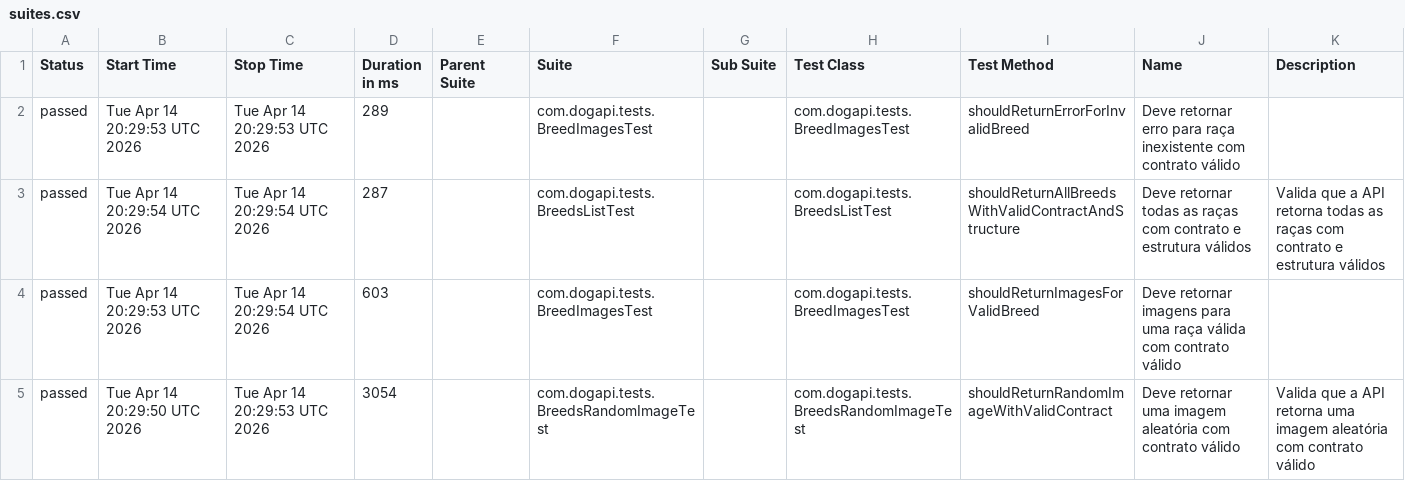
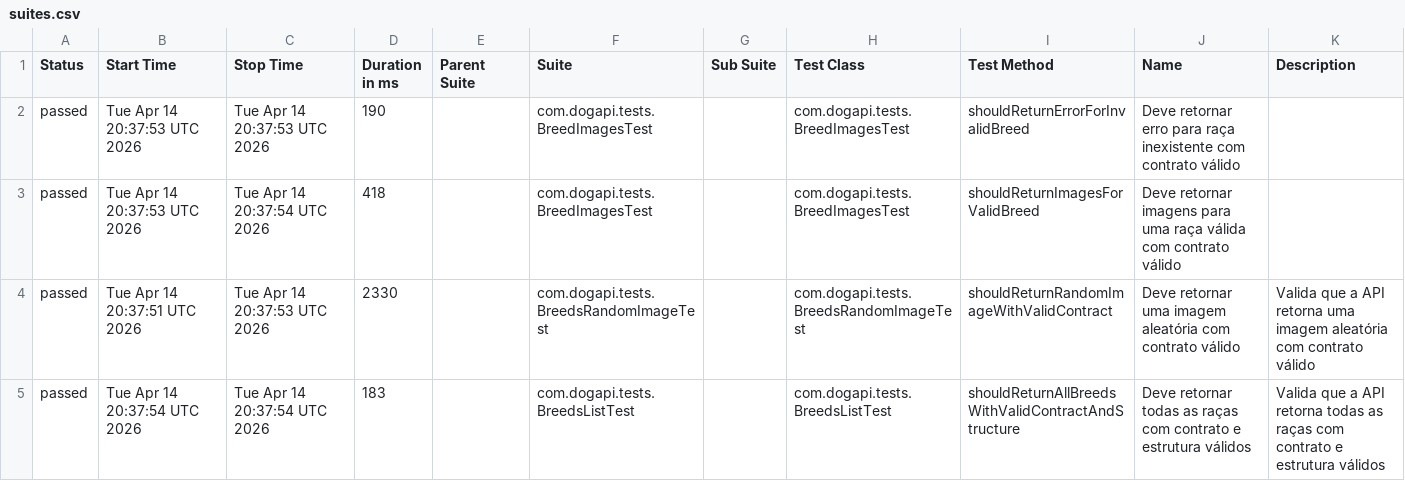
Before and after one commit to jonathanwollinger/dogapi-test-automation, a CSV file: data/suites.csv, drawn as a sheet.

```diff
--- a/data/suites.csv
+++ b/data/suites.csv
@@ -1,5 +1,5 @@
 "Status","Start Time","Stop Time","Duration in ms","Parent Suite","Suite","Sub Suite","Test Class","Test Method","Name","Description"
-"passed","Tue Apr 14 20:29:53 UTC 2026","Tue Apr 14 20:29:53 UTC 2026","289","","com.dogapi.tests.BreedImagesTest","","com.dogapi.tests.BreedImagesTest","shouldReturnErrorForInvalidBreed","Deve retornar erro para raça inexistente com contrato válido",""
-"passed","Tue Apr 14 20:29:54 UTC 2026","Tue Apr 14 20:29:54 UTC 2026","287","","com.dogapi.tests.BreedsListTest","","com.dogapi.tests.BreedsListTest","shouldReturnAllBreedsWithValidContractAndStructure","Deve retornar todas as raças com contrato e estrutura válidos","Valida que a API retorna todas as raças com contrato e estrutura válidos"
-"passed","Tue Apr 14 20:29:53 UTC 2026","Tue Apr 14 20:29:54 UTC 2026","603","","com.dogapi.tests.BreedImagesTest","","com.dogapi.tests.BreedImagesTest","shouldReturnImagesForValidBreed","Deve retornar imagens para uma raça válida com contrato válido",""
-"passed","Tue Apr 14 20:29:50 UTC 2026","Tue Apr 14 20:29:53 UTC 2026","3054","","com.dogapi.tests.BreedsRandomImageTest","","com.dogapi.tests.BreedsRandomImageTest","shouldReturnRandomImageWithValidContract","Deve retornar uma imagem aleatória com contrato válido","Valida que a API retorna uma imagem aleatória com contrato válido"
+"passed","Tue Apr 14 20:37:53 UTC 2026","Tue Apr 14 20:37:53 UTC 2026","190","","com.dogapi.tests.BreedImagesTest","","com.dogapi.tests.BreedImagesTest","shouldReturnErrorForInvalidBreed","Deve retornar erro para raça inexistente com contrato válido",""
+"passed","Tue Apr 14 20:37:53 UTC 2026","Tue Apr 14 20:37:54 UTC 2026","418","","com.dogapi.tests.BreedImagesTest","","com.dogapi.tests.BreedImagesTest","shouldReturnImagesForValidBreed","Deve retornar imagens para uma raça válida com contrato válido",""
+"passed","Tue Apr 14 20:37:51 UTC 2026","Tue Apr 14 20:37:53 UTC 2026","2330","","com.dogapi.tests.BreedsRandomImageTest","","com.dogapi.tests.BreedsRandomImageTest","shouldReturnRandomImageWithValidContract","Deve retornar uma imagem aleatória com contrato válido","Valida que a API retorna uma imagem aleatória com contrato válido"
+"passed","Tue Apr 14 20:37:54 UTC 2026","Tue Apr 14 20:37:54 UTC 2026","183","","com.dogapi.tests.BreedsListTest","","com.dogapi.tests.BreedsListTest","shouldReturnAllBreedsWithValidContractAndStructure","Deve retornar todas as raças com contrato e estrutura válidos","Valida que a API retorna todas as raças com contrato e estrutura válidos"
```
Also changed, not shown: data/behaviors.csv, 30 other files.
